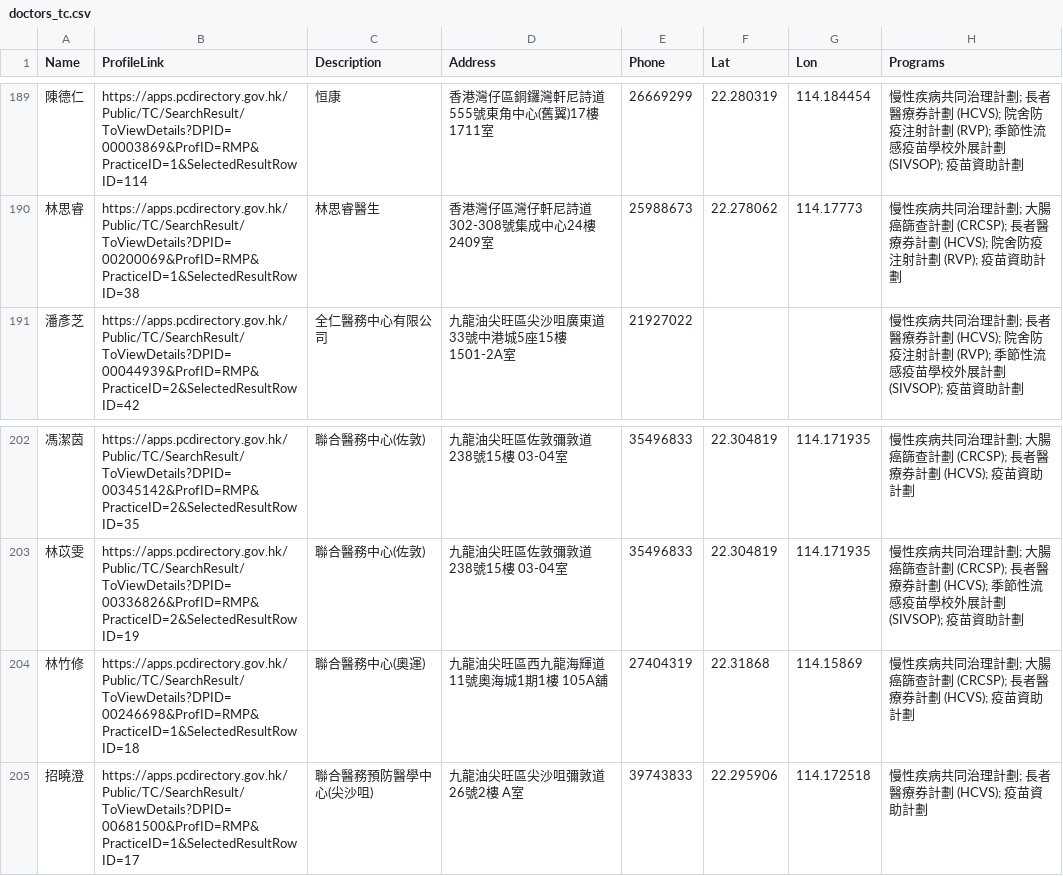
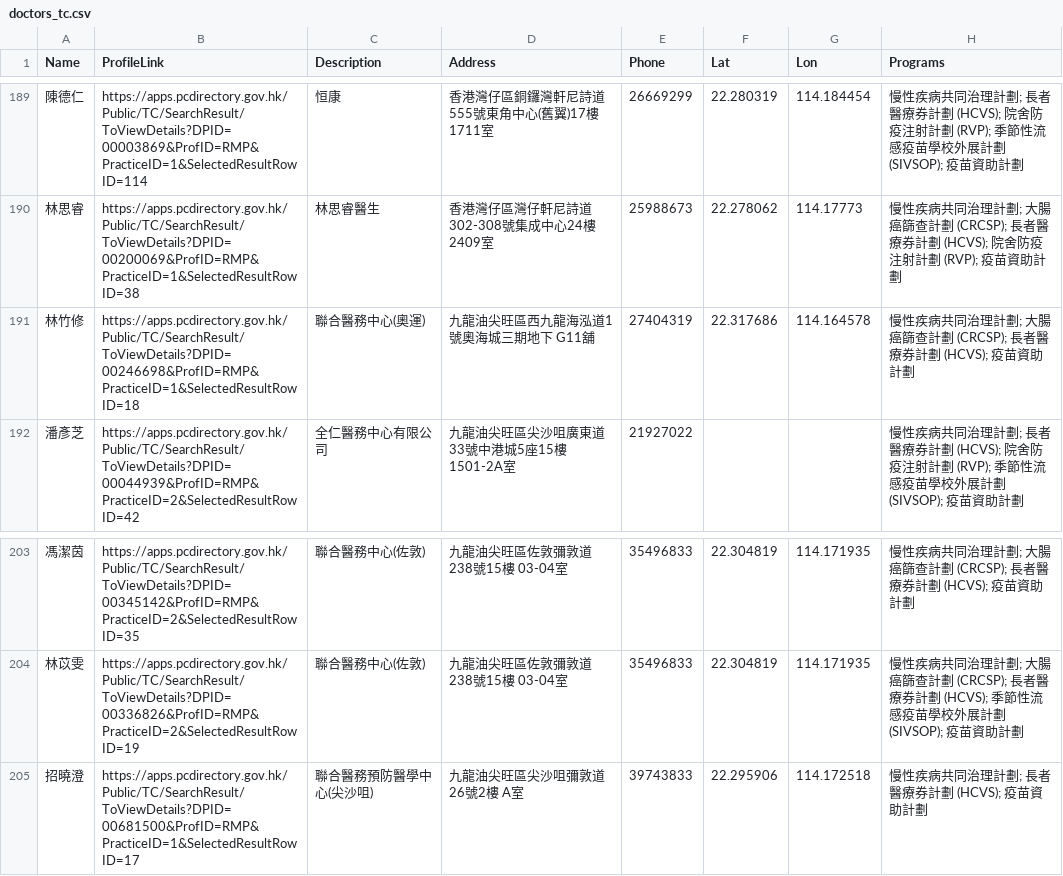
Before and after one commit to support-taipo/support-taipo.github.io, a CSV file: doctors_tc.csv, drawn as a sheet; only a part is shown, gaps mark what is left out; removed rows and columns are numbered as before the commit, all else as after; the diff names each change by its address in the sheet, - before the commit and + after, or states it on an @@ line.

```diff
--- a/doctors_tc.csv
+++ b/doctors_tc.csv
+row 191: 林竹修 | https://apps.pcdirectory.gov.hk/Public/TC/SearchResult/ToViewDetails?DPID=00246698&ProfID=RMP&PracticeID=1&SelectedResultRowID=18 | 聯合醫務中心(奧運) | 九龍油尖旺區西九龍海泓道1號奧海城三期地下 G11舖 | 27404319 | 22.317686 | 114.164578 | 慢性疾病共同治理計劃; 大腸癌篩查計劃 (CRCSP); 長者醫療券計劃 (HCVS); 疫苗資助計劃
-row 204: 林竹修 | https://apps.pcdirectory.gov.hk/Public/TC/SearchResult/ToViewDetails?DPID=00246698&ProfID=RMP&PracticeID=1&SelectedResultRowID=18 | 聯合醫務中心(奧運) | 九龍油尖旺區西九龍海輝道11號奧海城1期1樓 105A舖 | 27404319 | 22.31868 | 114.15869 | 慢性疾病共同治理計劃; 大腸癌篩查計劃 (CRCSP); 長者醫療券計劃 (HCVS); 疫苗資助計劃
```
